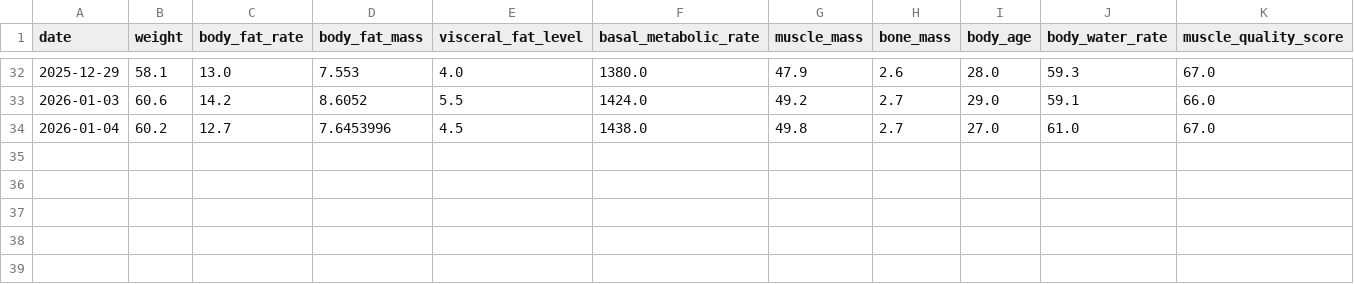
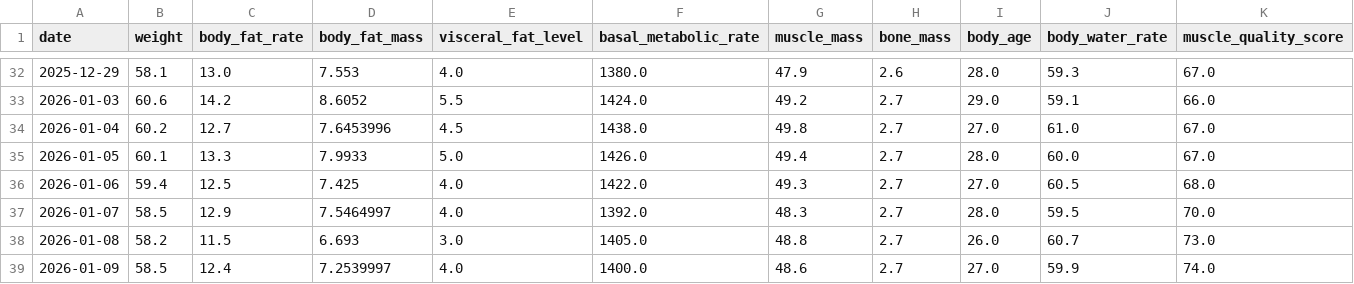
Before and after one commit to tsu-nera/dailybuild, a CSV file: data/healthplanet_innerscan.csv, drawn as a sheet; only a part is shown, gaps mark what is left out; the diff names each change by its address in the sheet, - before the commit and + after, or states it on an @@ line.

```diff
--- a/data/healthplanet_innerscan.csv
+++ b/data/healthplanet_innerscan.csv
+row 35: 2026-01-05 | 60.1 | 13.3 | 7.9933 | 5.0 | 1426.0 | 49.4 | 2.7 | 28.0 | 60.0 | 67.0
+row 36: 2026-01-06 | 59.4 | 12.5 | 7.425 | 4.0 | 1422.0 | 49.3 | 2.7 | 27.0 | 60.5 | 68.0
+row 37: 2026-01-07 | 58.5 | 12.9 | 7.5464997 | 4.0 | 1392.0 | 48.3 | 2.7 | 28.0 | 59.5 | 70.0
+row 38: 2026-01-08 | 58.2 | 11.5 | 6.693 | 3.0 | 1405.0 | 48.8 | 2.7 | 26.0 | 60.7 | 73.0
+row 39: 2026-01-09 | 58.5 | 12.4 | 7.2539997 | 4.0 | 1400.0 | 48.6 | 2.7 | 27.0 | 59.9 | 74.0
```
Also changed, not shown: data/fitbit/activity.csv, data/fitbit/hrv.csv, 47 other files.
